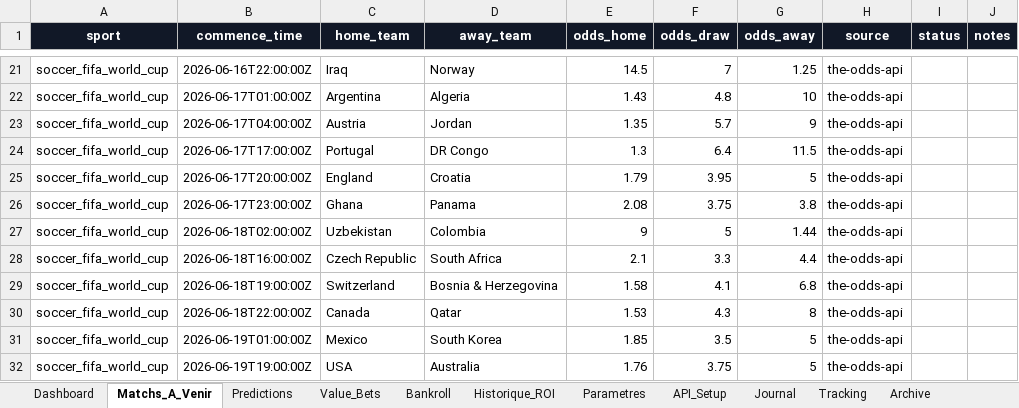
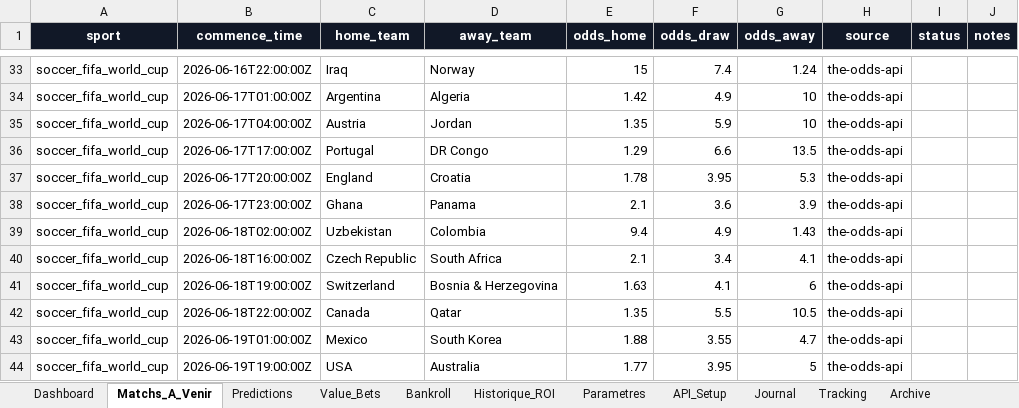
Before and after one commit to lazered543/ParisSportifs_IA_Ultime, an Excel workbook: systeme_prediction_ultime.xlsx, sheet Matchs_A_Venir, drawn as a sheet; only a part is shown, gaps mark what is left out; values as stored, in another font and other column widths than the file's, no borders; table styles not drawn; addresses are those after the commit; the diff covers the shown part only; the diff names each change by its address in the sheet, - before the commit and + after, or states it on an @@ line.

```diff
--- a/systeme_prediction_ultime.xlsx (sheet Matchs_A_Venir)
+++ b/systeme_prediction_ultime.xlsx (sheet Matchs_A_Venir)
-E33 (odds_home): 14.5
+E33 (odds_home): 15
-F33 (odds_draw): 7
+F33 (odds_draw): 7.4
-G33 (odds_away): 1.25
+G33 (odds_away): 1.24
-E34 (odds_home): 1.43
+E34 (odds_home): 1.42
-F34 (odds_draw): 4.8
+F34 (odds_draw): 4.9
-F35 (odds_draw): 5.7
+F35 (odds_draw): 5.9
-G35 (odds_away): 9
+G35 (odds_away): 10
-E36 (odds_home): 1.3
+E36 (odds_home): 1.29
-F36 (odds_draw): 6.4
+F36 (odds_draw): 6.6
-G36 (odds_away): 11.5
+G36 (odds_away): 13.5
-E37 (odds_home): 1.79
+E37 (odds_home): 1.78
-G37 (odds_away): 5
+G37 (odds_away): 5.3
-E38 (odds_home): 2.08
+E38 (odds_home): 2.1
-F38 (odds_draw): 3.75
+F38 (odds_draw): 3.6
-G38 (odds_away): 3.8
+G38 (odds_away): 3.9
-E39 (odds_home): 9
+E39 (odds_home): 9.4
-F39 (odds_draw): 5
+F39 (odds_draw): 4.9
-G39 (odds_away): 1.44
+G39 (odds_away): 1.43
-F40 (odds_draw): 3.3
+F40 (odds_draw): 3.4
-G40 (odds_away): 4.4
+G40 (odds_away): 4.1
-E41 (odds_home): 1.58
+E41 (odds_home): 1.63
-G41 (odds_away): 6.8
+G41 (odds_away): 6
-E42 (odds_home): 1.53
+E42 (odds_home): 1.35
-F42 (odds_draw): 4.3
+F42 (odds_draw): 5.5
-G42 (odds_away): 8
+G42 (odds_away): 10.5
-E43 (odds_home): 1.85
+E43 (odds_home): 1.88
-F43 (odds_draw): 3.5
+F43 (odds_draw): 3.55
-G43 (odds_away): 5
+G43 (odds_away): 4.7
-E44 (odds_home): 1.76
+E44 (odds_home): 1.77
-F44 (odds_draw): 3.75
+F44 (odds_draw): 3.95
```
Also changed, not shown: 34 added rows, 50 removed rows and 157 edited cells elsewhere in this sheet, sheet Predictions, sheet Value_Bets, sheet Tracking, sheet Archive, 10 other files.
